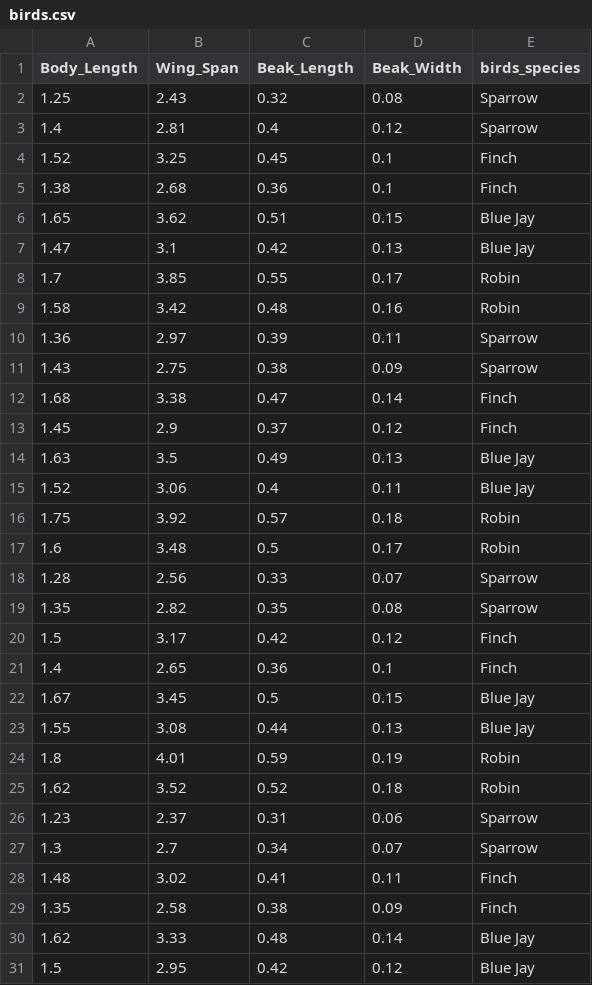
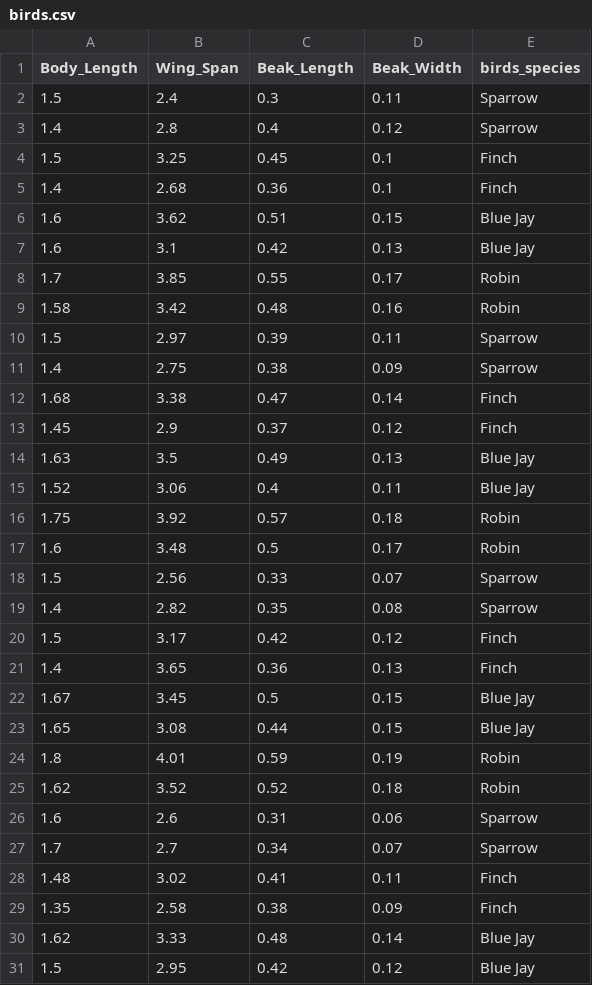
Before and after one commit to yelakantisanghavi/Activity6_datasets, a CSV file: birds.csv, drawn as a sheet.

Commit message:
Update birds.csv

```diff
--- a/birds.csv
+++ b/birds.csv
@@ -1,12 +1,12 @@
 Body_Length,Wing_Span,Beak_Length,Beak_Width,birds_species
-1.25,2.43,0.32,0.08,Sparrow
-1.4,2.81,0.4,0.12,Sparrow
-1.52,3.25,0.45,0.1,Finch
-1.38,2.68,0.36,0.1,Finch
-1.65,3.62,0.51,0.15,Blue Jay
-1.47,3.1,0.42,0.13,Blue Jay
+1.5,2.4,0.3,0.11,Sparrow
+1.4,2.8,0.4,0.12,Sparrow
+1.5,3.25,0.45,0.1,Finch
+1.4,2.68,0.36,0.1,Finch
+1.6,3.62,0.51,0.15,Blue Jay
+1.6,3.1,0.42,0.13,Blue Jay
 1.7,3.85,0.55,0.17,Robin
 1.58,3.42,0.48,0.16,Robin
-1.36,2.97,0.39,0.11,Sparrow
-1.43,2.75,0.38,0.09,Sparrow
+1.5,2.97,0.39,0.11,Sparrow
+1.4,2.75,0.38,0.09,Sparrow
 1.68,3.38,0.47,0.14,Finch
@@ -17,12 +17,12 @@ Body_Length,Wing_Span,Beak_Length,Beak_Width,birds_species
 1.6,3.48,0.5,0.17,Robin
-1.28,2.56,0.33,0.07,Sparrow
-1.35,2.82,0.35,0.08,Sparrow
+1.5,2.56,0.33,0.07,Sparrow
+1.4,2.82,0.35,0.08,Sparrow
 1.5,3.17,0.42,0.12,Finch
-1.4,2.65,0.36,0.1,Finch
+1.4,3.65,0.36,0.13,Finch
 1.67,3.45,0.5,0.15,Blue Jay
-1.55,3.08,0.44,0.13,Blue Jay
+1.65,3.08,0.44,0.15,Blue Jay
 1.8,4.01,0.59,0.19,Robin
 1.62,3.52,0.52,0.18,Robin
-1.23,2.37,0.31,0.06,Sparrow
-1.3,2.7,0.34,0.07,Sparrow
+1.6,2.6,0.31,0.06,Sparrow
+1.7,2.7,0.34,0.07,Sparrow
 1.48,3.02,0.41,0.11,Finch
```
